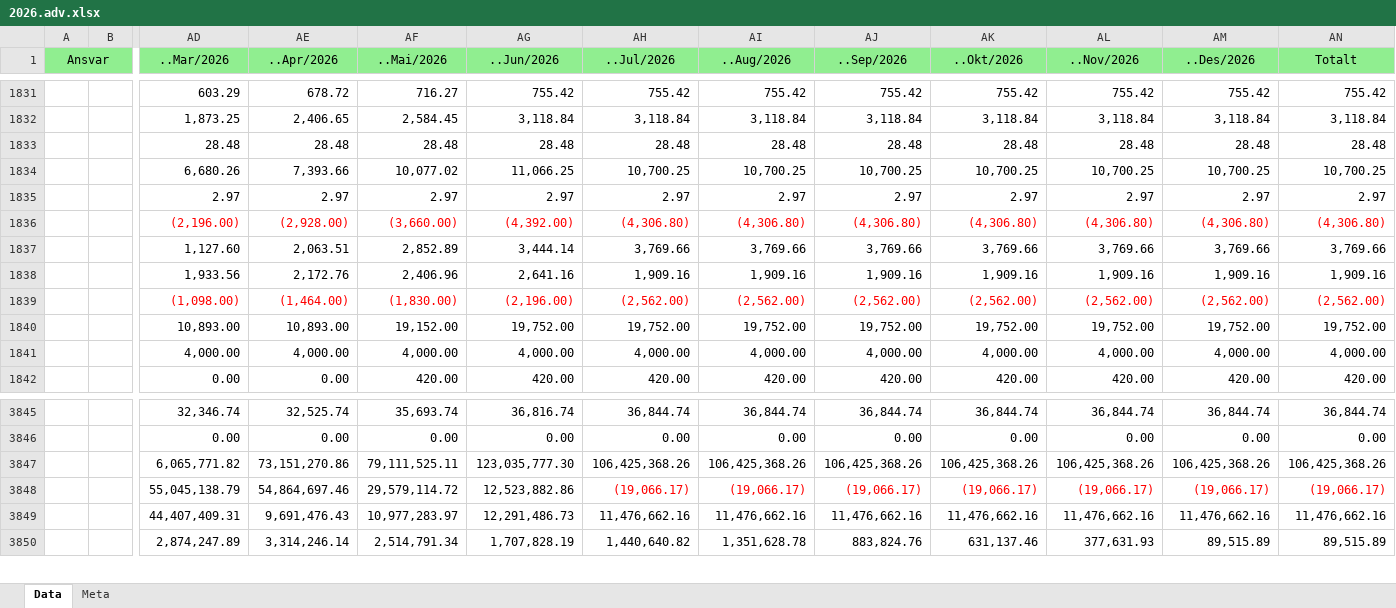
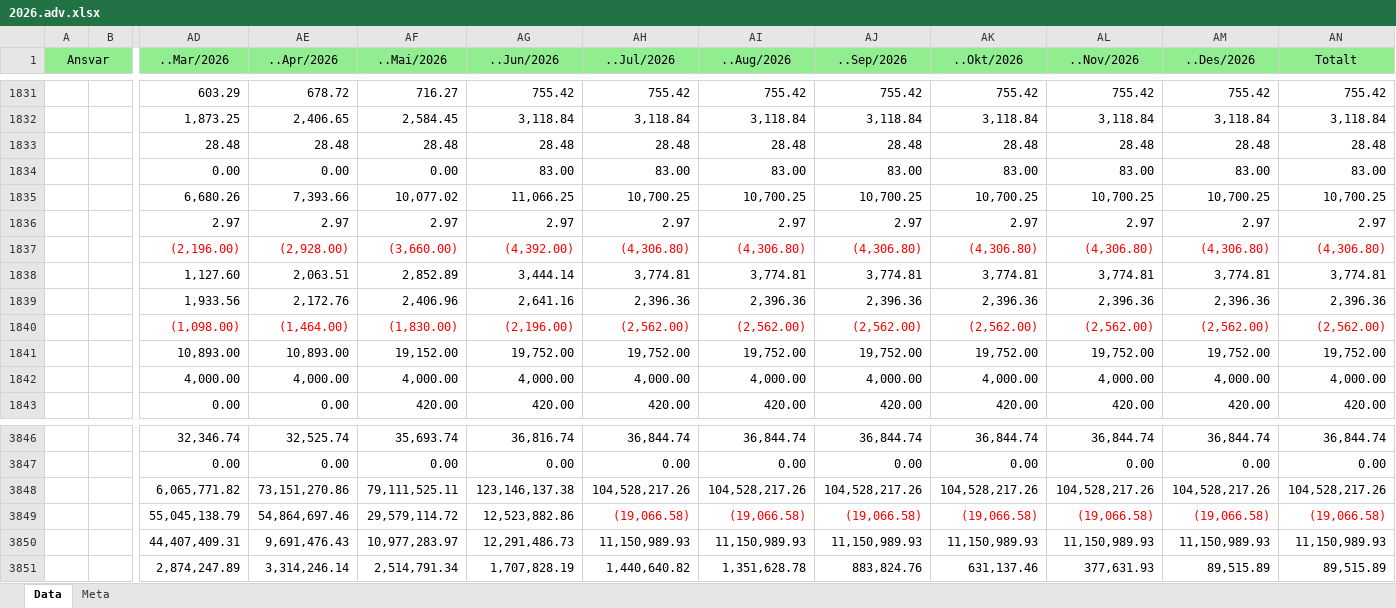
Before and after one commit to LarsAtRandaberg/plan, an Excel workbook: data-hop/regnskap/2026.adv.xlsx, sheet Data, drawn as a sheet; only a part is shown, gaps mark what is left out; values as stored, in another font and other column widths than the file's, no borders; removed rows and columns are numbered as before the commit, all else as after; rows hold the shown columns only; the diff covers the shown part only; the diff names each change by its address in the sheet, - before the commit and + after, or states it on an @@ line.

Commit message:
Oppdater 2026-regnskap fra Xledger

```diff
--- a/data-hop/regnskap/2026.adv.xlsx (sheet Data)
+++ b/data-hop/regnskap/2026.adv.xlsx (sheet Data)
+row 1834:  |  | 0.00 | 0.00 | 0.00 | 83.00 | 83.00 | 83.00 | 83.00 | 83.00 | 83.00 | 83.00 | 83.00
-AH1838 (..Jul/2026): 3,769.66
+AH1838 (..Jul/2026): 3,774.81
-AI1838 (..Aug/2026): 3,769.66
+AI1838 (..Aug/2026): 3,774.81
-AJ1838 (..Sep/2026): 3,769.66
+AJ1838 (..Sep/2026): 3,774.81
-AK1838 (..Okt/2026): 3,769.66
+AK1838 (..Okt/2026): 3,774.81
-AL1838 (..Nov/2026): 3,769.66
+AL1838 (..Nov/2026): 3,774.81
-AM1838 (..Des/2026): 3,769.66
+AM1838 (..Des/2026): 3,774.81
-AN1838 (Totalt): 3,769.66
+AN1838 (Totalt): 3,774.81
-AH1839 (..Jul/2026): 1,909.16
+AH1839 (..Jul/2026): 2,396.36
-AI1839 (..Aug/2026): 1,909.16
+AI1839 (..Aug/2026): 2,396.36
-AJ1839 (..Sep/2026): 1,909.16
+AJ1839 (..Sep/2026): 2,396.36
-AK1839 (..Okt/2026): 1,909.16
+AK1839 (..Okt/2026): 2,396.36
-AL1839 (..Nov/2026): 1,909.16
+AL1839 (..Nov/2026): 2,396.36
-AM1839 (..Des/2026): 1,909.16
+AM1839 (..Des/2026): 2,396.36
-AN1839 (Totalt): 1,909.16
+AN1839 (Totalt): 2,396.36
-row 3847:  |  | 6,065,771.82 | 73,151,270.86 | 79,111,525.11 | 123,035,777.30 | 106,425,368.26 | 106,425,368.26 | 106,425,368.26 | 106,425,368.26 | 106,425,368.26 | 106,425,368.26 | 106,425,368.26
+row 3848:  |  | 6,065,771.82 | 73,151,270.86 | 79,111,525.11 | 123,146,137.38 | 104,528,217.26 | 104,528,217.26 | 104,528,217.26 | 104,528,217.26 | 104,528,217.26 | 104,528,217.26 | 104,528,217.26
-AH3849 (..Jul/2026): (19,066.17)
+AH3849 (..Jul/2026): (19,066.58)
-AI3849 (..Aug/2026): (19,066.17)
+AI3849 (..Aug/2026): (19,066.58)
-AJ3849 (..Sep/2026): (19,066.17)
+AJ3849 (..Sep/2026): (19,066.58)
-AK3849 (..Okt/2026): (19,066.17)
+AK3849 (..Okt/2026): (19,066.58)
-AL3849 (..Nov/2026): (19,066.17)
+AL3849 (..Nov/2026): (19,066.58)
-AM3849 (..Des/2026): (19,066.17)
+AM3849 (..Des/2026): (19,066.58)
-AN3849 (Totalt): (19,066.17)
+AN3849 (Totalt): (19,066.58)
-AH3850 (..Jul/2026): 11,476,662.16
+AH3850 (..Jul/2026): 11,150,989.93
-AI3850 (..Aug/2026): 11,476,662.16
+AI3850 (..Aug/2026): 11,150,989.93
-AJ3850 (..Sep/2026): 11,476,662.16
+AJ3850 (..Sep/2026): 11,150,989.93
-AK3850 (..Okt/2026): 11,476,662.16
+AK3850 (..Okt/2026): 11,150,989.93
-AL3850 (..Nov/2026): 11,476,662.16
+AL3850 (..Nov/2026): 11,150,989.93
-AM3850 (..Des/2026): 11,476,662.16
+AM3850 (..Des/2026): 11,150,989.93
-AN3850 (Totalt): 11,476,662.16
+AN3850 (Totalt): 11,150,989.93
```
Also changed, not shown: 1 added row, 1 removed row and 281 edited cells elsewhere in this sheet, 4 other files.
